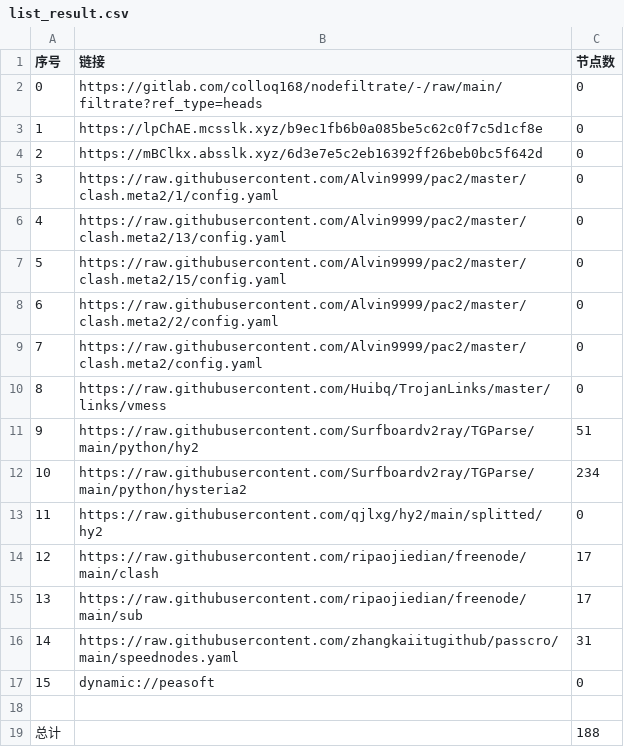
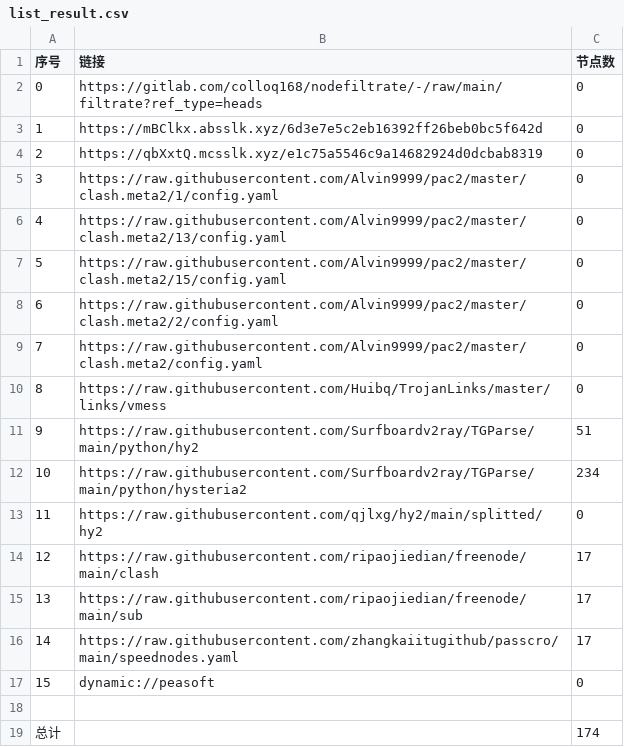
Before and after one commit to lejia1314520/AutoMergePublicNodes, a CSV file: list_result.csv, drawn as a sheet.

```diff
--- a/list_result.csv
+++ b/list_result.csv
@@ -2,4 +2,4 @@
 0,https://gitlab.com/colloq168/nodefiltrate/-/raw/main/filtrate?ref_type=heads,0
-1,https://lpChAE.mcsslk.xyz/b9ec1fb6b0a085be5c62c0f7c5d1cf8e,0
-2,https://mBClkx.absslk.xyz/6d3e7e5c2eb16392ff26beb0bc5f642d,0
+1,https://mBClkx.absslk.xyz/6d3e7e5c2eb16392ff26beb0bc5f642d,0
+2,https://qbXxtQ.mcsslk.xyz/e1c75a5546c9a14682924d0dcbab8319,0
 3,https://raw.githubusercontent.com/Alvin9999/pac2/master/clash.meta2/1/config.yaml,0
@@ -15,5 +15,5 @@
 13,https://raw.githubusercontent.com/ripaojiedian/freenode/main/sub,17
-14,https://raw.githubusercontent.com/zhangkaiitugithub/passcro/main/speednodes.yaml,31
+14,https://raw.githubusercontent.com/zhangkaiitugithub/passcro/main/speednodes.yaml,17
 15,dynamic://peasoft,0
 
-总计,,188
+总计,,174
```
Also changed, not shown: 19 other files.
